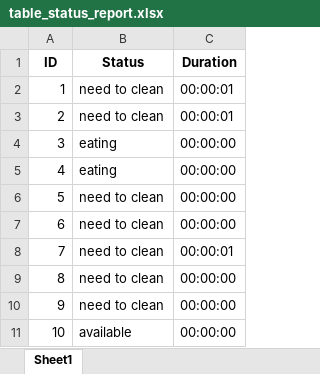
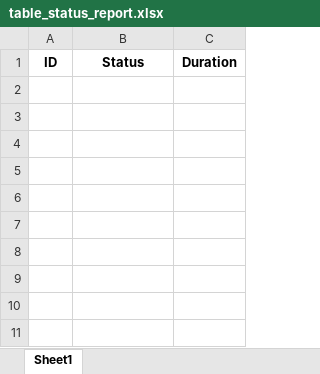
Before and after one commit to CptGeo02/licenta, an Excel workbook: data/outputs/table_status_report.xlsx, sheet Sheet1, drawn as a sheet; values as stored, in another font and other column widths than the file's, no borders; the diff names each change by its address in the sheet, - before the commit and + after, or states it on an @@ line.

```diff
--- a/data/outputs/table_status_report.xlsx (sheet Sheet1)
+++ b/data/outputs/table_status_report.xlsx (sheet Sheet1)
-row 2: 1 | need to clean | 00:00:01
-row 3: 2 | need to clean | 00:00:01
-row 4: 3 | eating | 00:00:00
-row 5: 4 | eating | 00:00:00
-row 6: 5 | need to clean | 00:00:00
-row 7: 6 | need to clean | 00:00:00
-row 8: 7 | need to clean | 00:00:01
-row 9: 8 | need to clean | 00:00:00
-row 10: 9 | need to clean | 00:00:00
-row 11: 10 | available | 00:00:00
```
Also changed, not shown: 9 other files.
